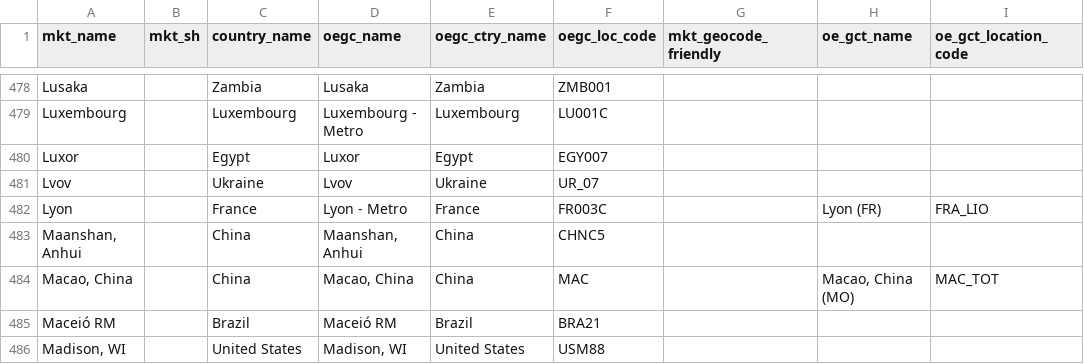
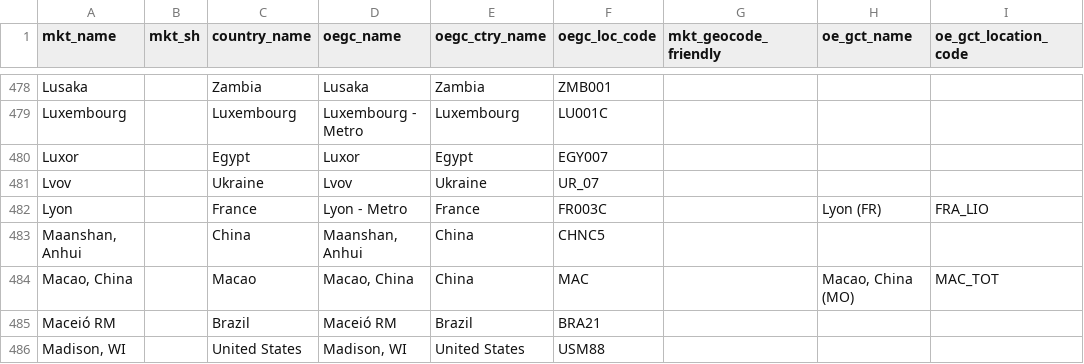
Before and after one commit to TourismEconomics/teref, a CSV file: data-raw/cb_city.csv, drawn as a sheet; only a part is shown, gaps mark what is left out; the diff names each change by its address in the sheet, - before the commit and + after, or states it on an @@ line.

Commit message:
change Macao

```diff
--- a/data-raw/cb_city.csv
+++ b/data-raw/cb_city.csv
-C484 (country_name): China
+C484 (country_name): Macao
```
Also changed, not shown: 1 other file.
